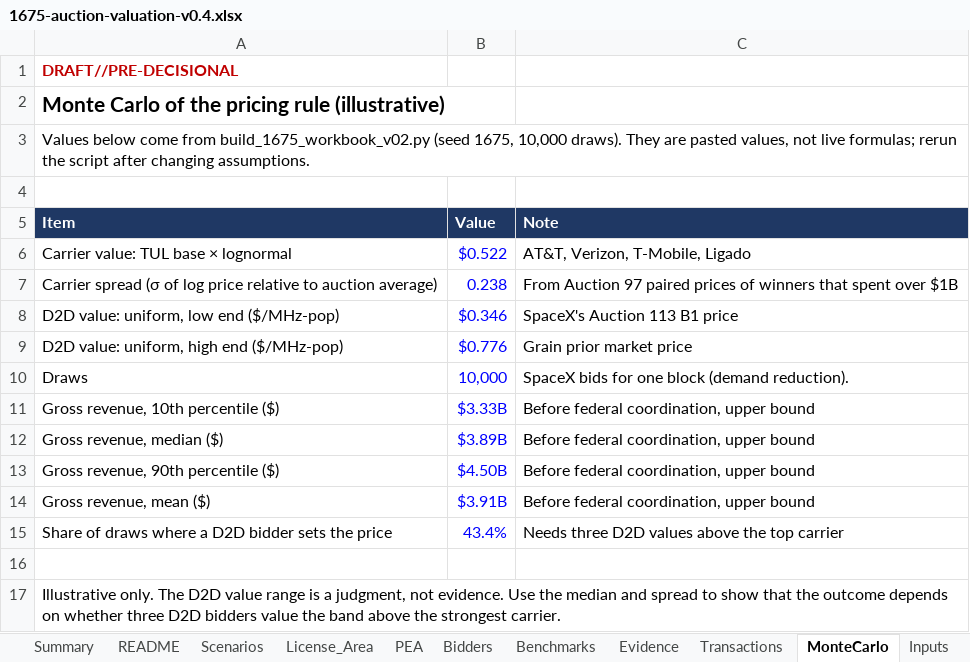
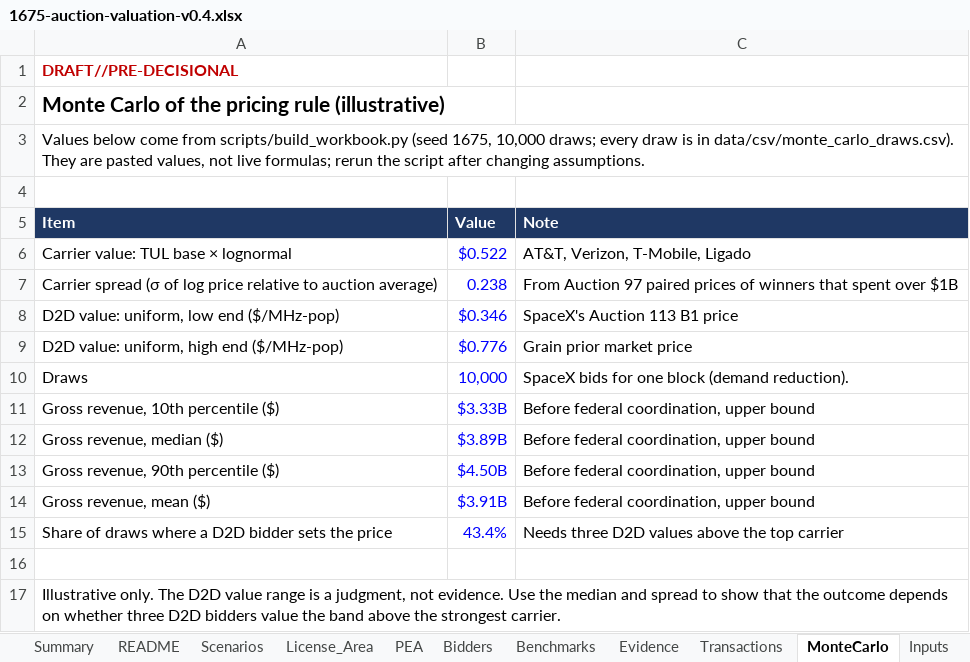
Before and after one commit to nicklasorte/1675MHz_auction_revenue, an Excel workbook: outputs/1675-auction-valuation-v0.4.xlsx, sheet MonteCarlo, drawn as a sheet; values as stored, in another font and other column widths than the file's, no borders; the diff names each change by its address in the sheet, - before the commit and + after, or states it on an @@ line.

```diff
--- a/outputs/1675-auction-valuation-v0.4.xlsx (sheet MonteCarlo)
+++ b/outputs/1675-auction-valuation-v0.4.xlsx (sheet MonteCarlo)
-A3 (Item): …come from build_1675_workbook_v02.py (seed 1675, 10,000 draws). They are…
+A3 (Item): …come from scripts/build_workbook.py (seed 1675, 10,000 draws; every draw is in data/csv/monte_carlo_draws.csv). They are…
```
Also changed, not shown: charts or pictures, 44 other files.
